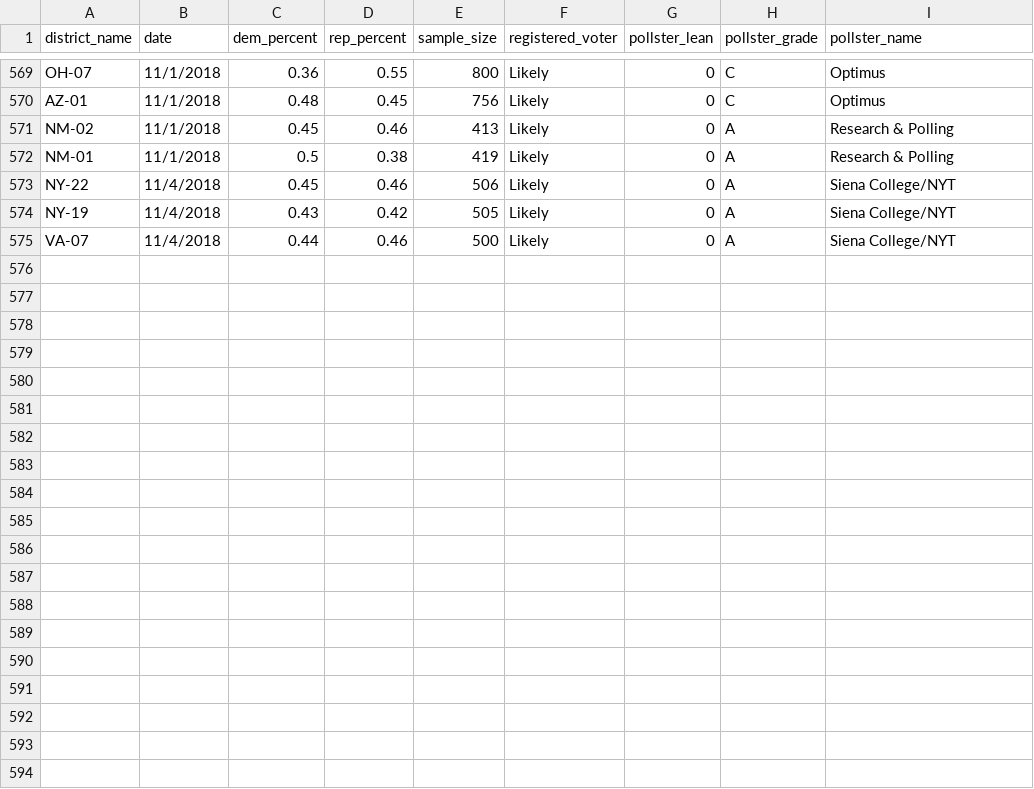
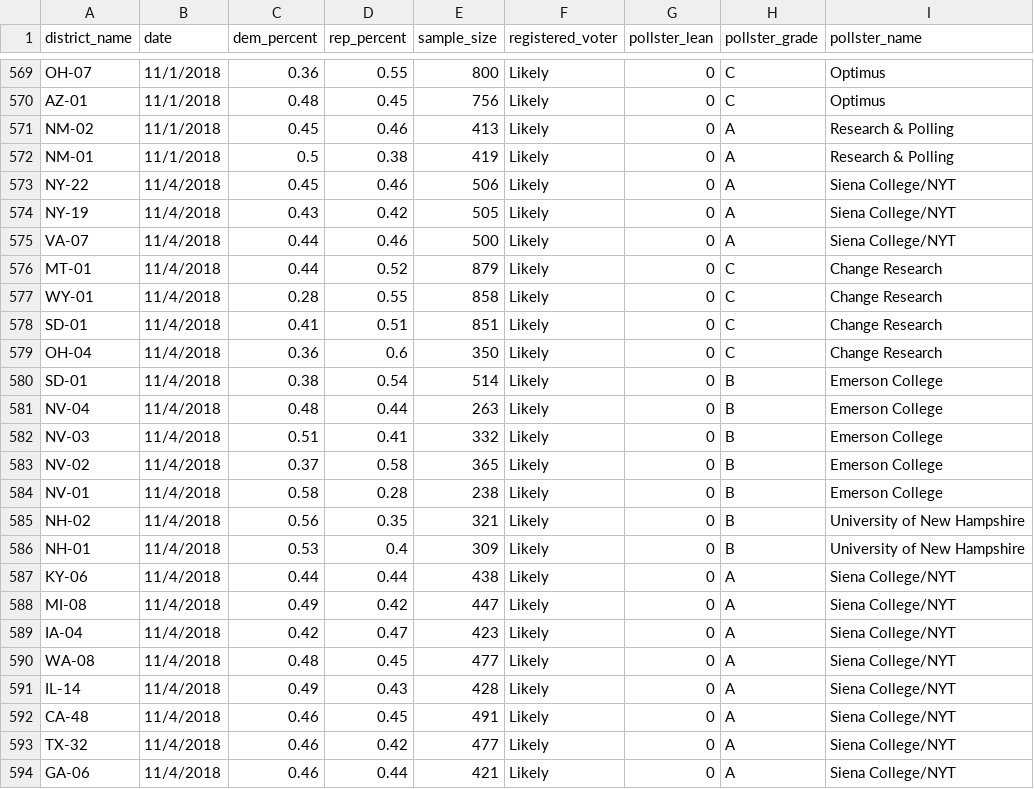
Before and after one commit to polistat/data-2018, a CSV file: poll_input.csv, drawn as a sheet; only a part is shown, gaps mark what is left out.

Commit message:
Add 21 new polls

```diff
--- a/poll_input.csv
+++ b/poll_input.csv
@@ -575 +575,20 @@ NY-19,11/4/2018,0.43,0.42,505,Likely,0,A,Siena College/NYT
 VA-07,11/4/2018,0.44,0.46,500,Likely,0,A,Siena College/NYT
+MT-01,11/4/2018,0.44,0.52,879,Likely,0,C,Change Research
+WY-01,11/4/2018,0.28,0.55,858,Likely,0,C,Change Research
+SD-01,11/4/2018,0.41,0.51,851,Likely,0,C,Change Research
+OH-04,11/4/2018,0.36,0.6,350,Likely,0,C,Change Research
+SD-01,11/4/2018,0.38,0.54,514,Likely,0,B,Emerson College
+NV-04,11/4/2018,0.48,0.44,263,Likely,0,B,Emerson College
+NV-03,11/4/2018,0.51,0.41,332,Likely,0,B,Emerson College
+NV-02,11/4/2018,0.37,0.58,365,Likely,0,B,Emerson College
+NV-01,11/4/2018,0.58,0.28,238,Likely,0,B,Emerson College
+NH-02,11/4/2018,0.56,0.35,321,Likely,0,B,University of New Hampshire
+NH-01,11/4/2018,0.53,0.4,309,Likely,0,B,University of New Hampshire
+KY-06,11/4/2018,0.44,0.44,438,Likely,0,A,Siena College/NYT
+MI-08,11/4/2018,0.49,0.42,447,Likely,0,A,Siena College/NYT
+IA-04,11/4/2018,0.42,0.47,423,Likely,0,A,Siena College/NYT
+WA-08,11/4/2018,0.48,0.45,477,Likely,0,A,Siena College/NYT
+IL-14,11/4/2018,0.49,0.43,428,Likely,0,A,Siena College/NYT
+CA-48,11/4/2018,0.46,0.45,491,Likely,0,A,Siena College/NYT
+TX-32,11/4/2018,0.46,0.42,477,Likely,0,A,Siena College/NYT
+GA-06,11/4/2018,0.46,0.44,421,Likely,0,A,Siena College/NYT
```
